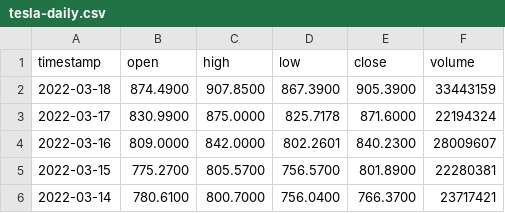
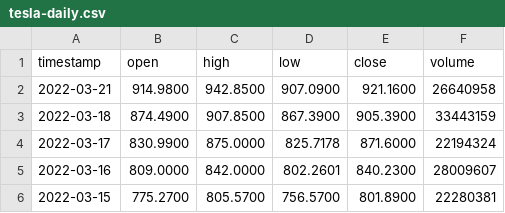
Before and after one commit to BitcoinInvestAnalysis/Capstone, a CSV file: data/tesla-daily.csv, drawn as a sheet; only a part is shown; the shorter side is filled out with more unchanged rows.

```diff
--- a/data/tesla-daily.csv
+++ b/data/tesla-daily.csv
@@ -1,2 +1,3 @@
 timestamp,open,high,low,close,volume
+2022-03-21,914.9800,942.8500,907.0900,921.1600,26640958
 2022-03-18,874.4900,907.8500,867.3900,905.3900,33443159
```
Also changed, not shown: data/bitcoin-daily.csv, 4 other files.
